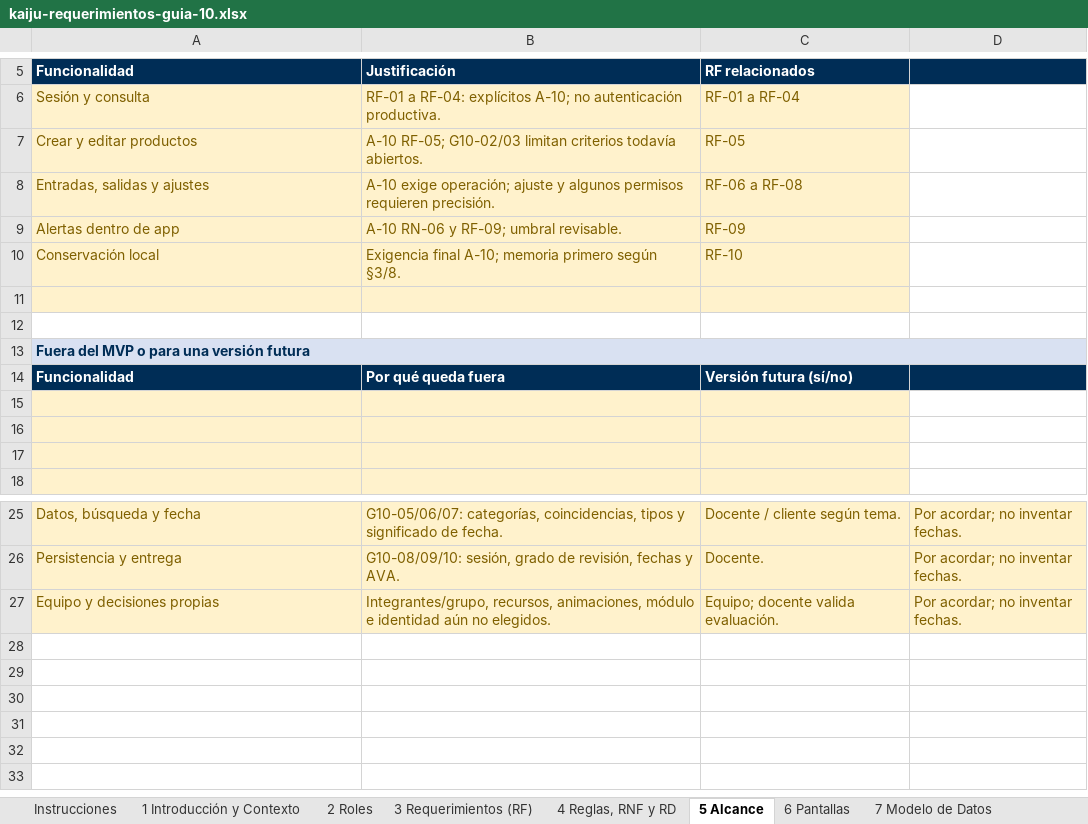
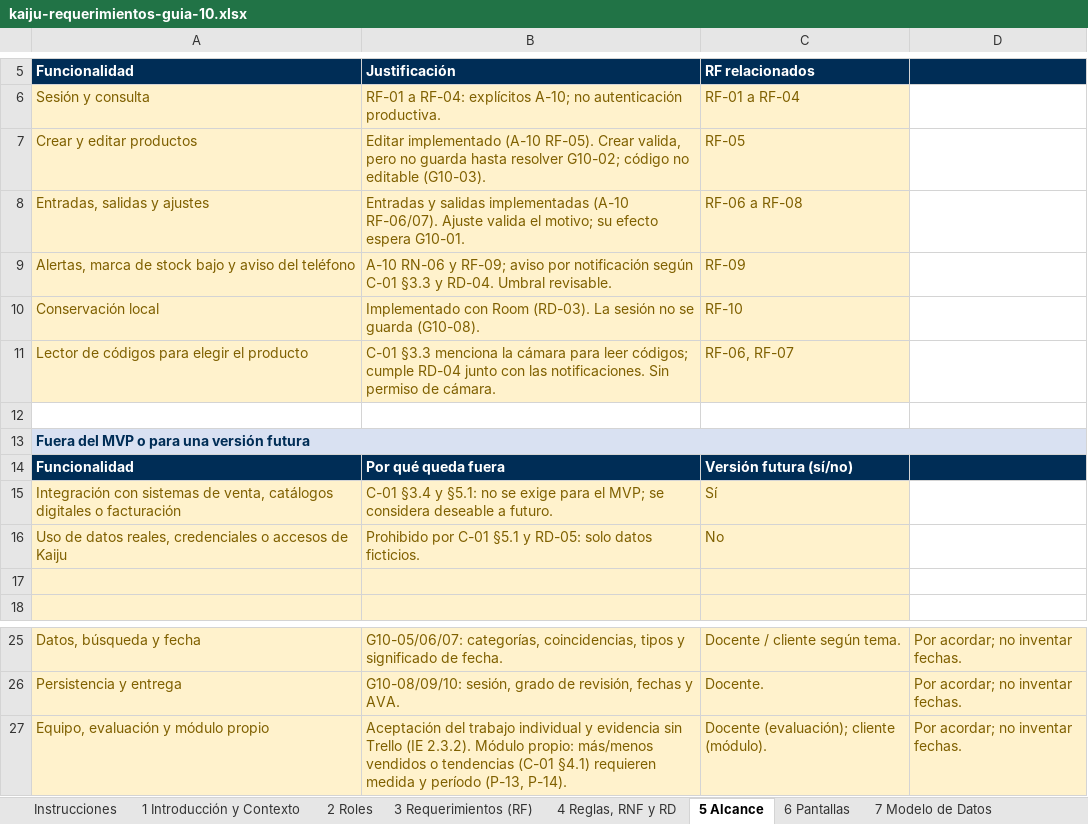
Before and after one commit to vicenteehueichapan-boop/AplicacionKaiju, an Excel workbook: docs/entregables/kaiju-requerimientos-guia-10.xlsx, sheet 5 Alcance, drawn as a sheet; only a part is shown, gaps mark what is left out; values as stored, in another font and other column widths than the file's, no borders; removed rows and columns are numbered as before the commit, all else as after; the diff names each change by its address in the sheet, - before the commit and + after, or states it on an @@ line.

```diff
--- a/docs/entregables/kaiju-requerimientos-guia-10.xlsx (sheet 5 Alcance)
+++ b/docs/entregables/kaiju-requerimientos-guia-10.xlsx (sheet 5 Alcance)
-B7: A-10 RF-05; G10-02/03 limitan criterios todavía abiertos.
+B7: Editar implementado (A-10 RF-05). Crear valida, pero no guarda hasta resolver G10-02; código no editable (G10-03).
-B8: A-10 exige operación; ajuste y algunos permisos requieren precisión.
+B8: Entradas y salidas implementadas (A-10 RF-06/07). Ajuste valida el motivo; su efecto espera G10-01.
-row 9: Alertas dentro de app | A-10 RN-06 y RF-09; umbral revisable. | RF-09
+row 9: Alertas, marca de stock bajo y aviso del teléfono | A-10 RN-06 y RF-09; aviso por notificación según C-01 §3.3 y RD-04. Umbral revisable. | RF-09
-B10: Exigencia final A-10; memoria primero según §3/8.
+B10: Implementado con Room (RD-03). La sesión no se guarda (G10-08).
-row 11: (empty)
+row 11: Lector de códigos para elegir el producto | C-01 §3.3 menciona la cámara para leer códigos; cumple RD-04 junto con las notificaciones. Sin permiso de cámara. | RF-06, RF-07
-row 15: (empty)
+row 15: Integración con sistemas de venta, catálogos digitales o facturación | C-01 §3.4 y §5.1: no se exige para el MVP; se considera deseable a futuro. | Sí
-row 16: (empty)
+row 16: Uso de datos reales, credenciales o accesos de Kaiju | Prohibido por C-01 §5.1 y RD-05: solo datos ficticios. | No
-A27: Equipo y decisiones propias
+A27: Equipo, evaluación y módulo propio
-B27: Integrantes/grupo, recursos, animaciones, módulo e identidad aún no elegidos.
+B27: Aceptación del trabajo individual y evidencia sin Trello (IE 2.3.2). Módulo propio: más/menos vendidos o tendencias (C-01 §4.1) requieren medida y período (P-13, P-14).
-C27: Equipo; docente valida evaluación.
+C27: Docente (evaluación); cliente (módulo).
```
Also changed, not shown: sheet 8 Trazabilidad, sheet 9 Checklist y Aceptación, sheet 7 Modelo de Datos, sheet 3 Requerimientos (RF), sheet 1 Introducción y Contexto, sheet 2 Roles, 1 more sheet, 2 other files.
